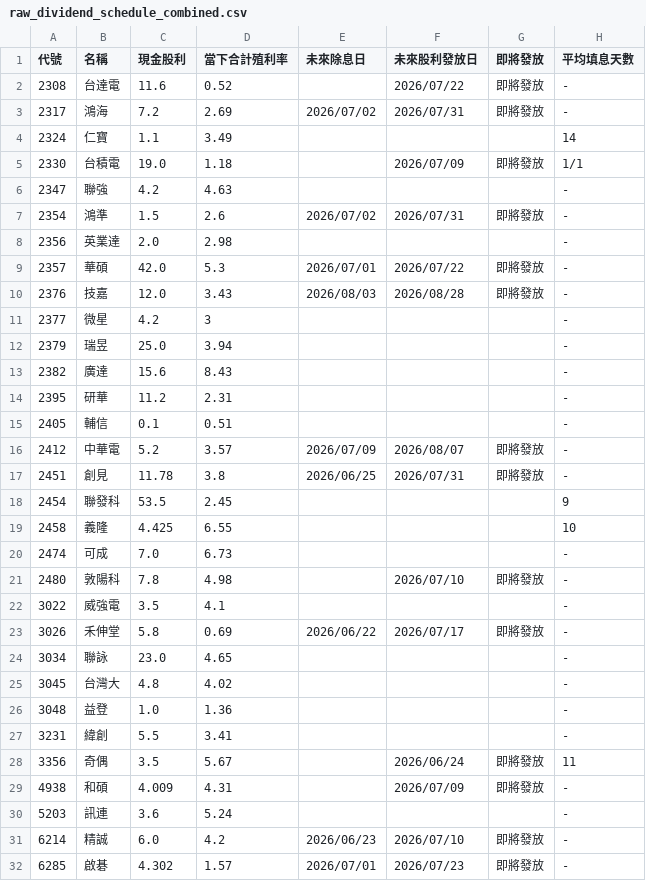
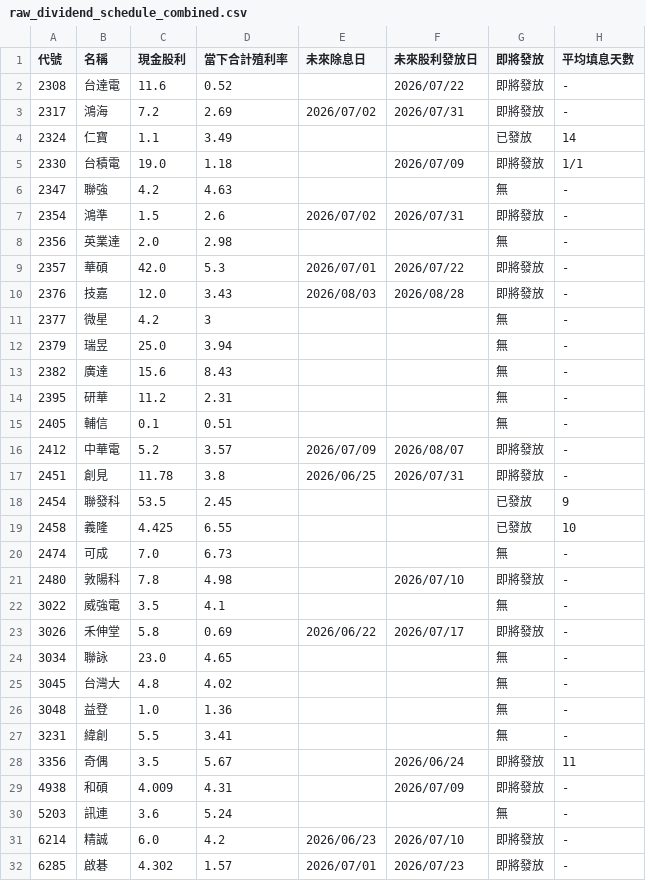
Before and after one commit to wenchiehlee-investment/GoPublic, a CSV file: raw_dividend_schedule_combined.csv, drawn as a sheet; only a part is shown; the diff covers the shown part only.

Commit message:
🔄 synced file(s) with wenchiehlee-money/biztrends.TW

```diff
--- a/raw_dividend_schedule_combined.csv
+++ b/raw_dividend_schedule_combined.csv
@@ -3,29 +3,29 @@
 2317,鴻海,7.2,2.69,2026/07/02,2026/07/31,即將發放,-
-2324,仁寶,1.1,3.49,,,,14
+2324,仁寶,1.1,3.49,,,已發放,14
 2330,台積電,19.0,1.18,,2026/07/09,即將發放,1/1
-2347,聯強,4.2,4.63,,,,-
+2347,聯強,4.2,4.63,,,無,-
 2354,鴻準,1.5,2.6,2026/07/02,2026/07/31,即將發放,-
-2356,英業達,2.0,2.98,,,,-
+2356,英業達,2.0,2.98,,,無,-
 2357,華碩,42.0,5.3,2026/07/01,2026/07/22,即將發放,-
 2376,技嘉,12.0,3.43,2026/08/03,2026/08/28,即將發放,-
-2377,微星,4.2,3,,,,-
-2379,瑞昱,25.0,3.94,,,,-
-2382,廣達,15.6,8.43,,,,-
-2395,研華,11.2,2.31,,,,-
-2405,輔信,0.1,0.51,,,,-
+2377,微星,4.2,3,,,無,-
+2379,瑞昱,25.0,3.94,,,無,-
+2382,廣達,15.6,8.43,,,無,-
+2395,研華,11.2,2.31,,,無,-
+2405,輔信,0.1,0.51,,,無,-
 2412,中華電,5.2,3.57,2026/07/09,2026/08/07,即將發放,-
 2451,創見,11.78,3.8,2026/06/25,2026/07/31,即將發放,-
-2454,聯發科,53.5,2.45,,,,9
-2458,義隆,4.425,6.55,,,,10
-2474,可成,7.0,6.73,,,,-
+2454,聯發科,53.5,2.45,,,已發放,9
+2458,義隆,4.425,6.55,,,已發放,10
+2474,可成,7.0,6.73,,,無,-
 2480,敦陽科,7.8,4.98,,2026/07/10,即將發放,-
-3022,威強電,3.5,4.1,,,,-
+3022,威強電,3.5,4.1,,,無,-
 3026,禾伸堂,5.8,0.69,2026/06/22,2026/07/17,即將發放,-
-3034,聯詠,23.0,4.65,,,,-
-3045,台灣大,4.8,4.02,,,,-
-3048,益登,1.0,1.36,,,,-
-3231,緯創,5.5,3.41,,,,-
+3034,聯詠,23.0,4.65,,,無,-
+3045,台灣大,4.8,4.02,,,無,-
+3048,益登,1.0,1.36,,,無,-
+3231,緯創,5.5,3.41,,,無,-
 3356,奇偶,3.5,5.67,,2026/06/24,即將發放,11
 4938,和碩,4.009,4.31,,2026/07/09,即將發放,-
-5203,訊連,3.6,5.24,,,,-
+5203,訊連,3.6,5.24,,,無,-
 6214,精誠,6.0,4.2,2026/06/23,2026/07/10,即將發放,-
```
Also changed, not shown: 61 edited cells elsewhere in this file.
